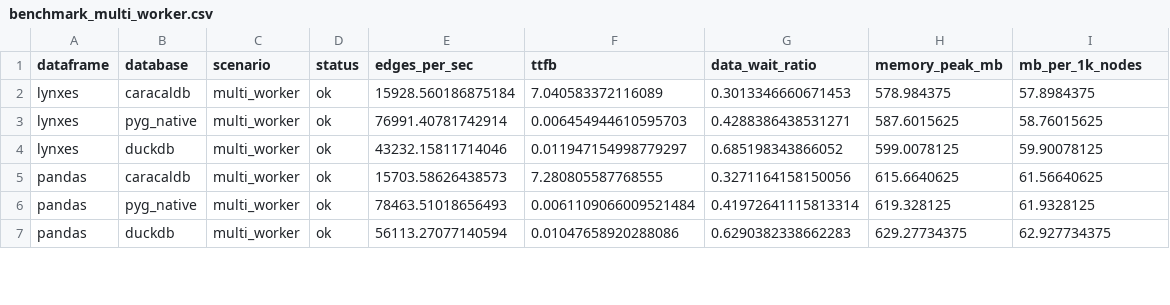
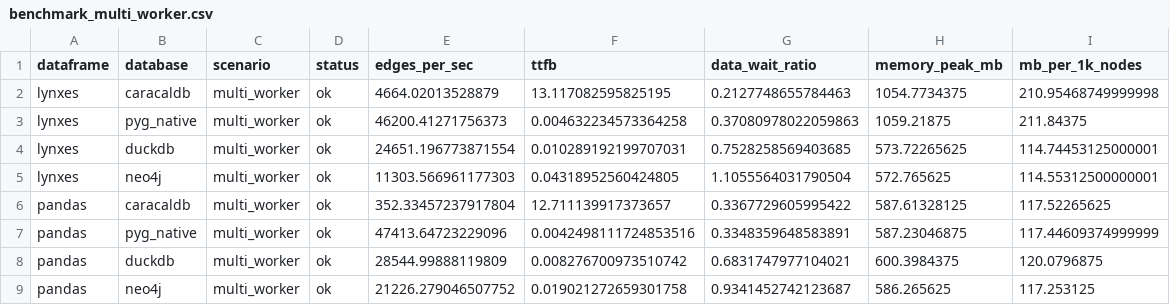
Before and after one commit to eastlighting1/OSS_Benchmark, a CSV file: TASK 3/outputs/raw/benchmark_multi_worker.csv, drawn as a sheet; only a part is shown; the diff covers the shown part only.

```diff
--- a/TASK 3/outputs/raw/benchmark_multi_worker.csv
+++ b/TASK 3/outputs/raw/benchmark_multi_worker.csv
@@ -1,7 +1,9 @@
 dataframe,database,scenario,status,edges_per_sec,ttfb,data_wait_ratio,memory_peak_mb,mb_per_1k_nodes
-lynxes,caracaldb,multi_worker,ok,15928.560186875184,7.040583372116089,0.3013346660671453,578.984375,57.8984375
-lynxes,pyg_native,multi_worker,ok,76991.40781742914,0.006454944610595703,0.4288386438531271,587.6015625,58.76015625
-lynxes,duckdb,multi_worker,ok,43232.15811714046,0.011947154998779297,0.685198343866052,599.0078125,59.90078125
-pandas,caracaldb,multi_worker,ok,15703.58626438573,7.280805587768555,0.3271164158150056,615.6640625,61.56640625
-pandas,pyg_native,multi_worker,ok,78463.51018656493,0.0061109066009521484,0.41972641115813314,619.328125,61.9328125
-pandas,duckdb,multi_worker,ok,56113.27077140594,0.01047658920288086,0.6290382338662283,629.27734375,62.927734375
+lynxes,caracaldb,multi_worker,ok,4664.02013528879,13.117082595825195,0.2127748655784463,1054.7734375,210.95468749999998
+lynxes,pyg_native,multi_worker,ok,46200.41271756373,0.004632234573364258,0.37080978022059863,1059.21875,211.84375
+lynxes,duckdb,multi_worker,ok,24651.196773871554,0.010289192199707031,0.7528258569403685,573.72265625,114.74453125000001
+lynxes,neo4j,multi_worker,ok,11303.566961177303,0.04318952560424805,1.1055564031790504,572.765625,114.55312500000001
+pandas,caracaldb,multi_worker,ok,352.33457237917804,12.711139917373657,0.3367729605995422,587.61328125,117.52265625
+pandas,pyg_native,multi_worker,ok,47413.64723229096,0.0042498111724853516,0.3348359648583891,587.23046875,117.44609374999999
+pandas,duckdb,multi_worker,ok,28544.99888119809,0.008276700973510742,0.6831747977104021,600.3984375,120.0796875
+pandas,neo4j,multi_worker,ok,21226.279046507752,0.019021272659301758,0.9341452742123687,586.265625,117.253125
```
Also changed, not shown: 2 added rows and 30 edited cells elsewhere in this file, TASK 3/outputs/comparison_benchmark.csv, TASK 3/outputs/raw/benchmark_default.csv, 3 other files.
